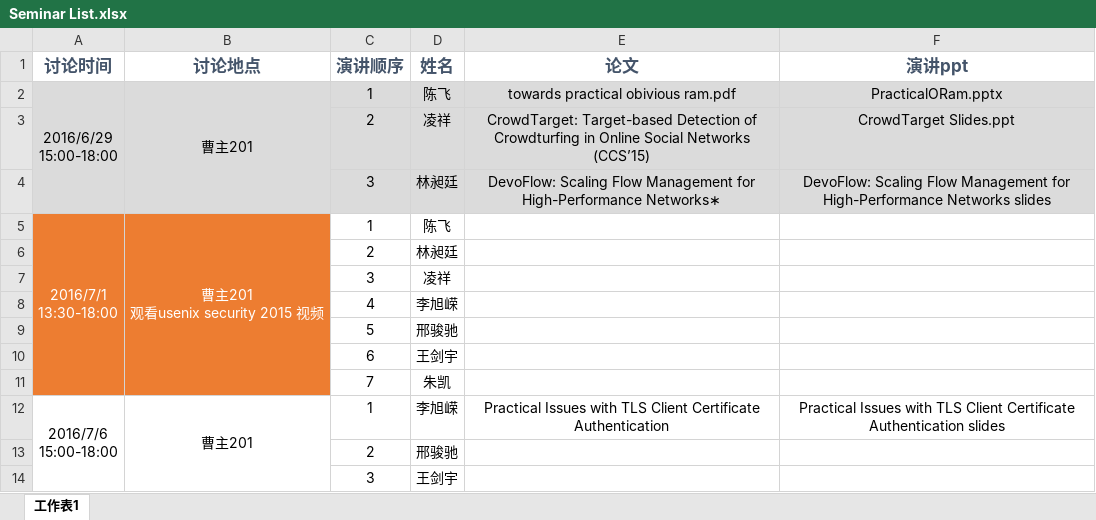
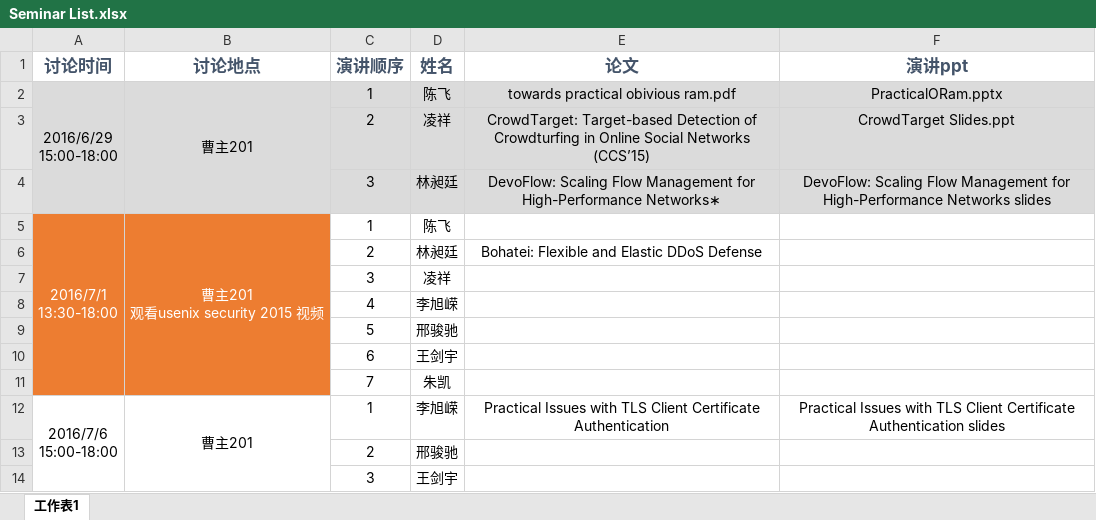
Before and after one commit to Shouling/SANDP, an Excel workbook: Seminar List.xlsx, sheet 工作表1, drawn as a sheet; values as stored, in another font and other column widths than the file's, no borders; the diff names each change by its address in the sheet, - before the commit and + after, or states it on an @@ line.

Commit message:
lct

```diff
--- a/Seminar List.xlsx (sheet 工作表1)
+++ b/Seminar List.xlsx (sheet 工作表1)
-E6 (论文): (empty)
+E6 (论文): Bohatei: Flexible and Elastic DDoS Defense
```
